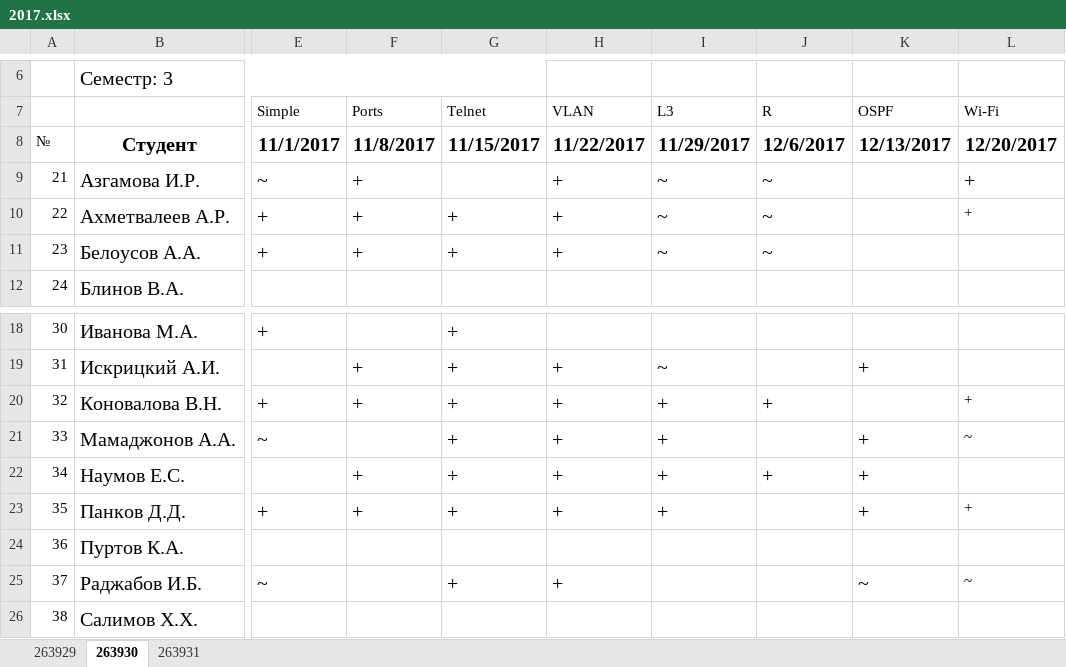
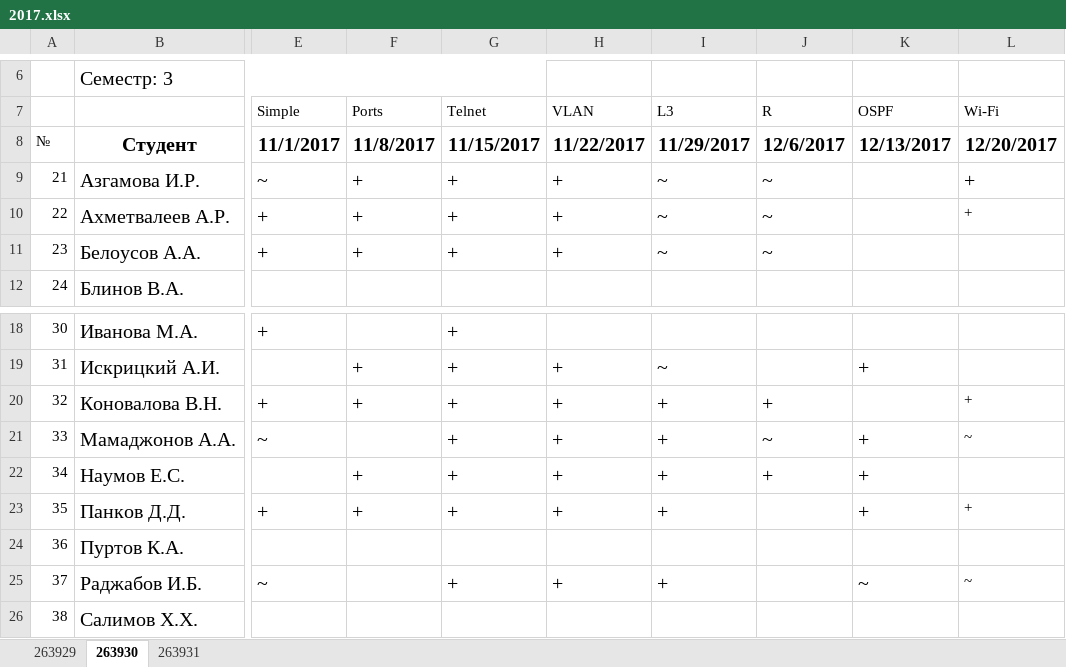
Before and after one commit to ukoloff/nets, an Excel workbook: register/2017.xlsx, sheet 263930, drawn as a sheet; only a part is shown, gaps mark what is left out; values as stored, in another font and other column widths than the file's, no borders; the diff names each change by its address in the sheet, - before the commit and + after, or states it on an @@ line.

Commit message:
Доделки группы 263930

```diff
--- a/register/2017.xlsx (sheet 263930)
+++ b/register/2017.xlsx (sheet 263930)
-G9 (Telnet): (empty)
+G9 (Telnet): +
-J21 (R): (empty)
+J21 (R): ~
-I25 (L3): (empty)
+I25 (L3): +
```
